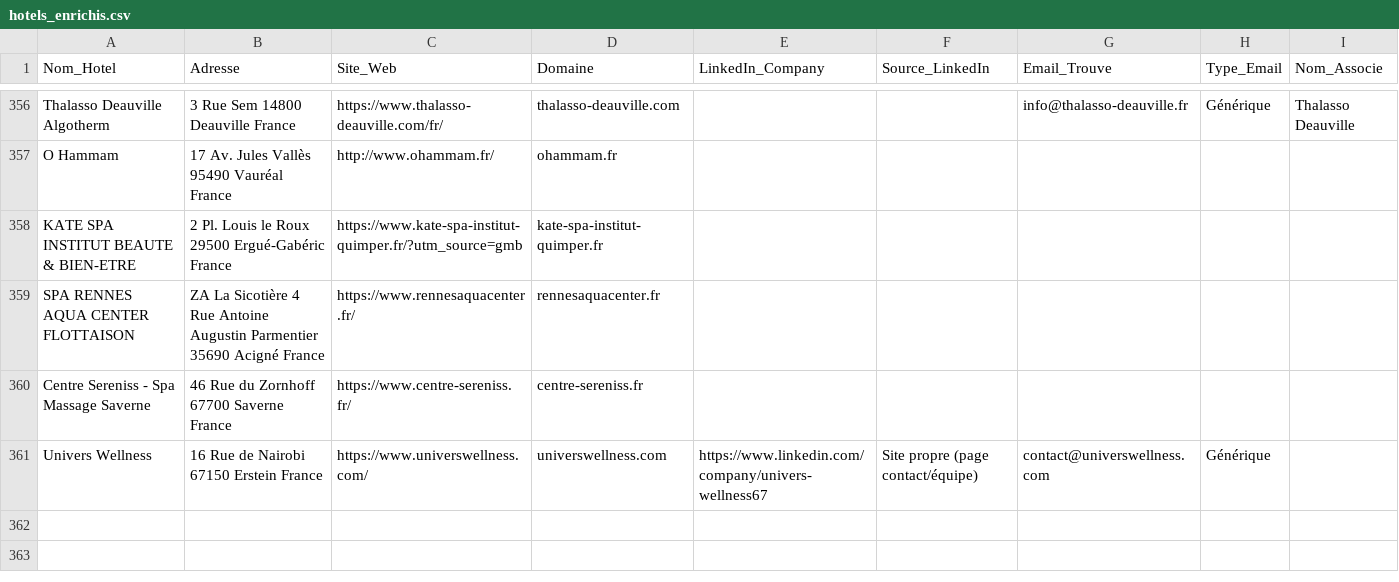
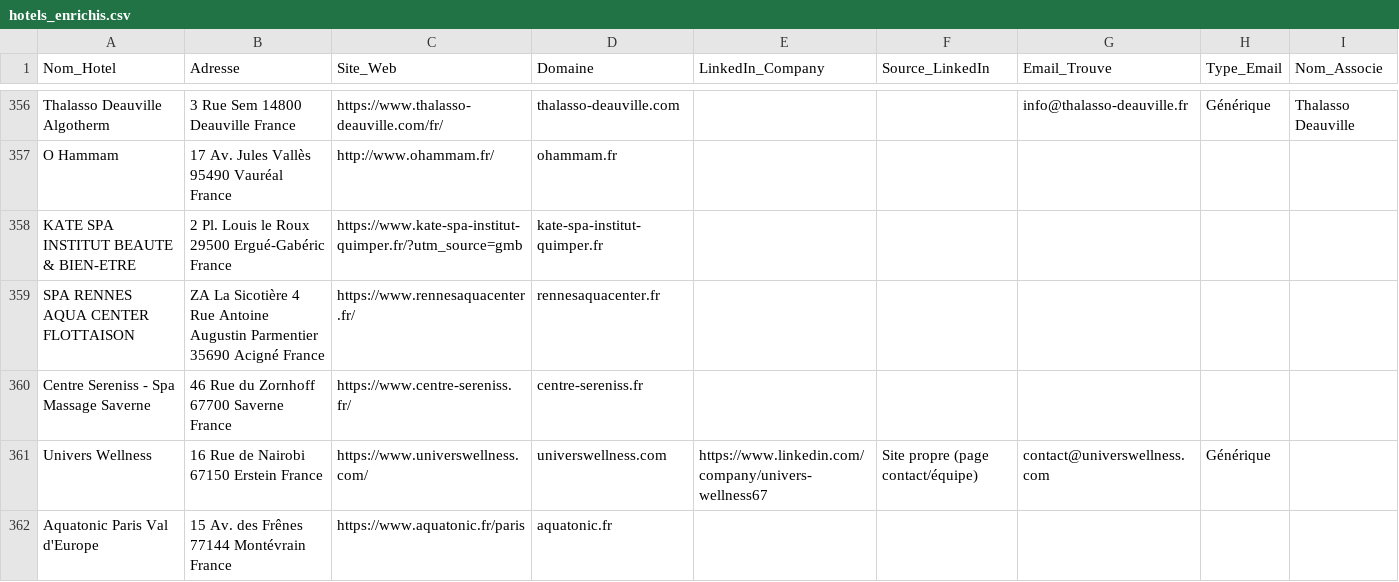
Before and after one commit to tsimokaza01-source/URL-1, a CSV file: hotels_enrichis.csv, drawn as a sheet; only a part is shown, gaps mark what is left out; the diff names each change by its address in the sheet, - before the commit and + after, or states it on an @@ line.

```diff
--- a/hotels_enrichis.csv
+++ b/hotels_enrichis.csv
+row 362: Aquatonic Paris Val d'Europe | 15 Av. des Frênes 77144 Montévrain France | https://www.aquatonic.fr/paris | aquatonic.fr
```
Also changed, not shown: liste_hotels.csv.
